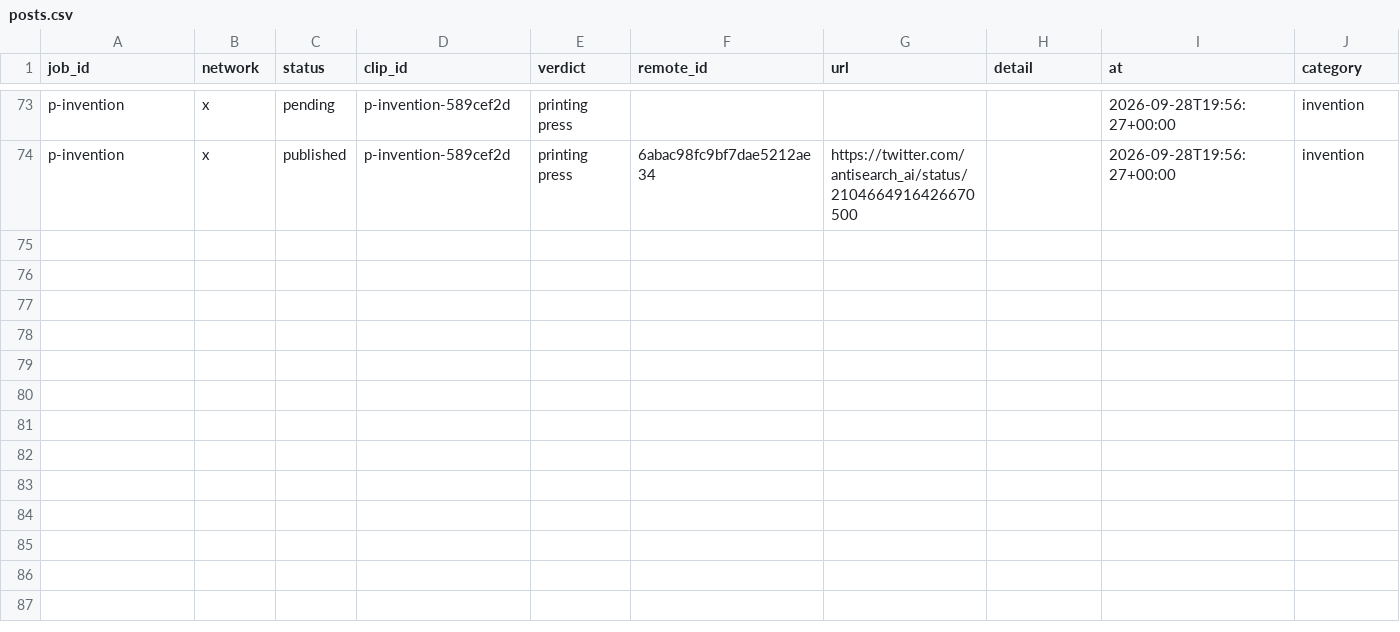
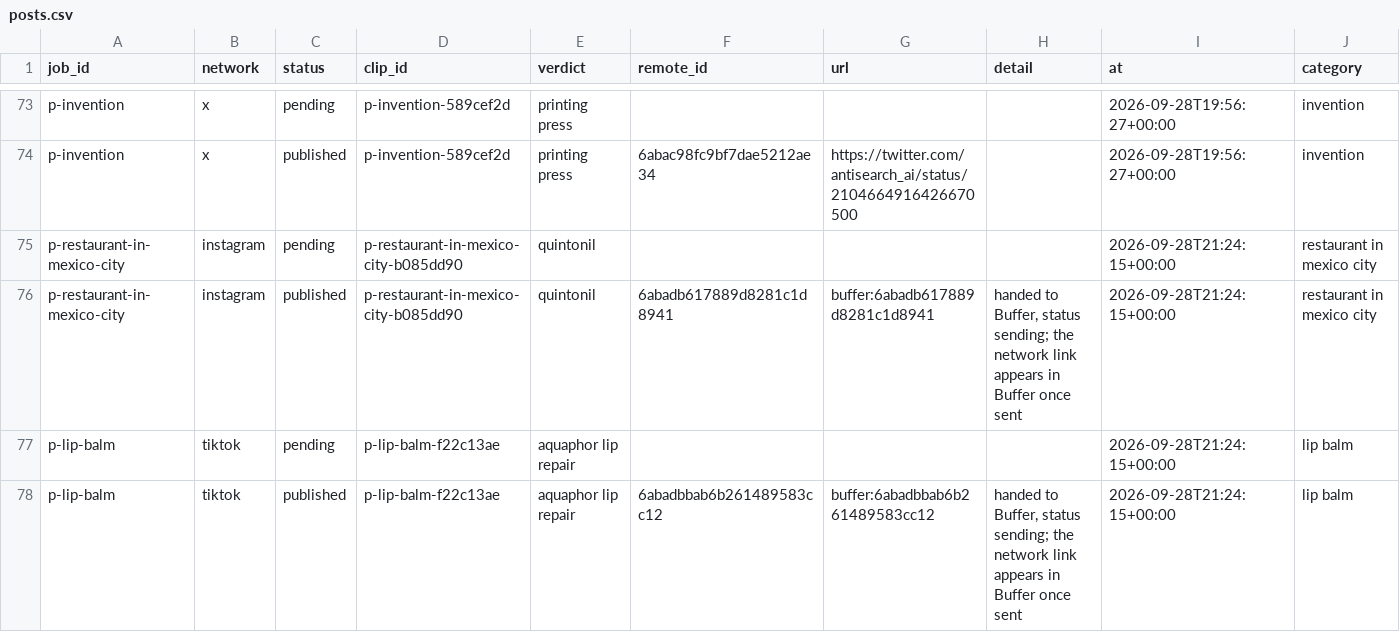
Before and after one commit to everfields/antisearch-automation, a CSV file: posts.csv, drawn as a sheet; only a part is shown, gaps mark what is left out; rows hold the shown columns only; the diff names each change by its address in the sheet, - before the commit and + after, or states it on an @@ line.

```diff
--- a/posts.csv
+++ b/posts.csv
+row 75: p-restaurant-in-mexico-city | instagram | pending | p-restaurant-in-mexico-city-b085dd90 | quintonil |  |  |  | 2026-09-28T21:24:15+00:00 | restaurant in mexico city
+row 76: p-restaurant-in-mexico-city | instagram | published | p-restaurant-in-mexico-city-b085dd90 | quintonil | 6abadb617889d8281c1d8941 | buffer:6abadb617889d8281c1d8941 | handed to Buffer, status sending; the network link appears in Buffer once sent | 2026-09-28T21:24:15+00:00 | restaurant in mexico city
+row 77: p-lip-balm | tiktok | pending | p-lip-balm-f22c13ae | aquaphor lip repair |  |  |  | 2026-09-28T21:24:15+00:00 | lip balm
+row 78: p-lip-balm | tiktok | published | p-lip-balm-f22c13ae | aquaphor lip repair | 6abadbbab6b261489583cc12 | buffer:6abadbbab6b261489583cc12 | handed to Buffer, status sending; the network link appears in Buffer once sent | 2026-09-28T21:24:15+00:00 | lip balm
```
Also changed, not shown: verdicts.csv, 1 other file.
